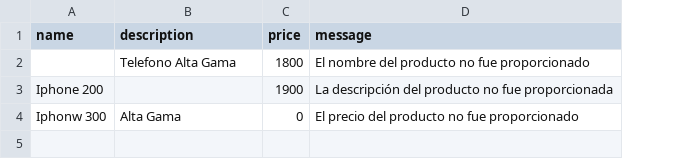
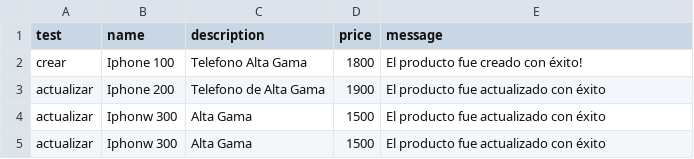
Before and after one commit to rafoelhonrado/testing-spring-api-rest-restassured, a CSV file: product-api-service-rest-assured/resources/datos.csv, drawn as a sheet; addresses are those after the commit; the diff names each change by its address in the sheet, - before the commit and + after, or states it on an @@ line.

```diff
--- a/product-api-service-rest-assured/resources/datos.csv
+++ b/product-api-service-rest-assured/resources/datos.csv
+column A (test), rows 2-4: crear | actualizar | actualizar
-B2 (name): (empty)
+B2 (name): Iphone 100
-E2 (message): El nombre del producto no fue proporcionado
+E2 (message): El producto fue creado con éxito!
-C3 (description): (empty)
+C3 (description): Telefono de Alta Gama
-E3 (message): La descripción del producto no fue proporcionada
+E3 (message): El producto fue actualizado con éxito
-D4 (price): 0
+D4 (price): 1500
-E4 (message): El precio del producto no fue proporcionado
+E4 (message): El producto fue actualizado con éxito
+row 5: actualizar | Iphonw 300 | Alta Gama | 1500 | El producto fue actualizado con éxito
```
Also changed, not shown: 16 other files.
